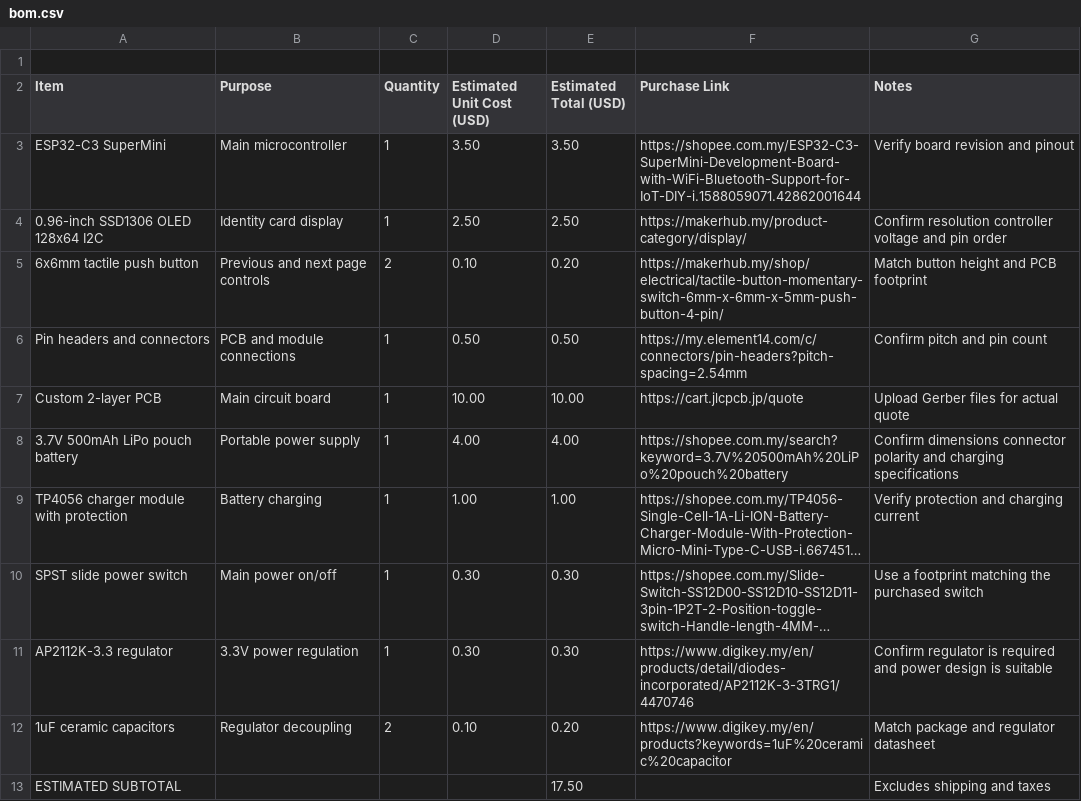
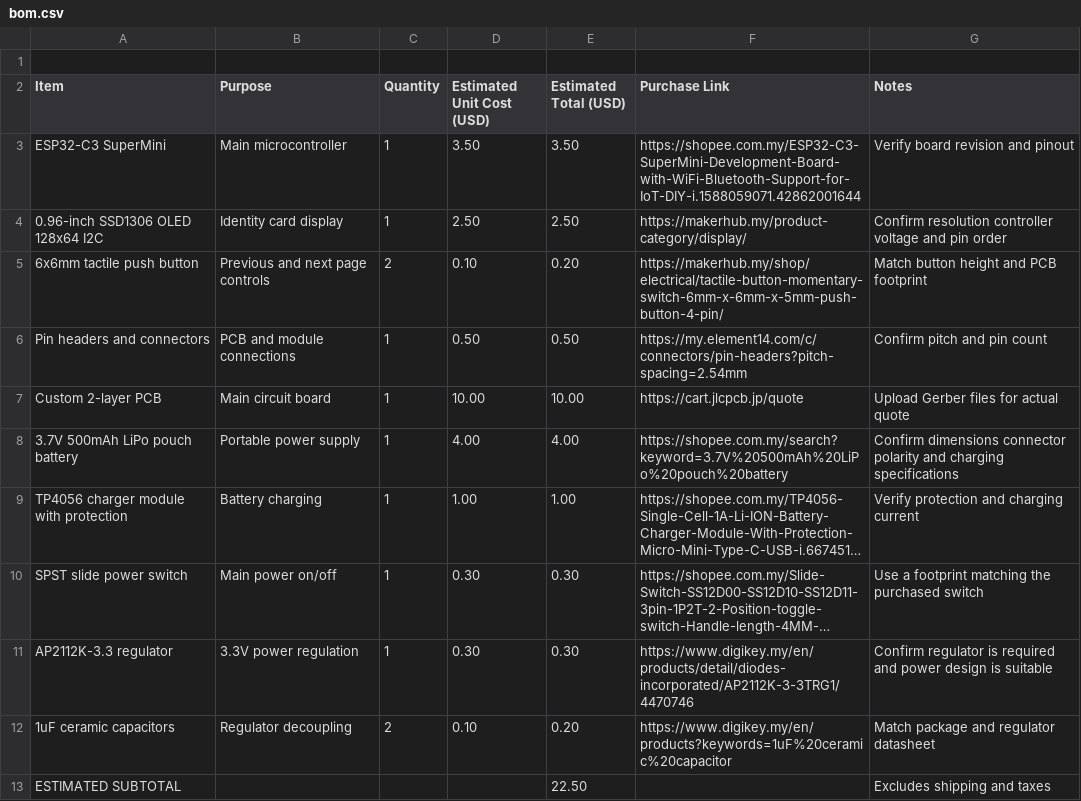
Before and after one commit to JH-2108/Identity-Card-, a CSV file: bom.csv, drawn as a sheet; long unchanged cells end in ….

Commit message:
Update estimated subtotal in bom.csv

```diff
--- a/bom.csv
+++ b/bom.csv
@@ -12,2 +12,2 @@ AP2112K-3.3 regulator,3.3V power regulation,1,0.30,0.30,https://www.digikey.my/e
 1uF ceramic capacitors,Regulator decoupling,2,0.10,0.20,https://www.digikey.my/en/products?keywords=1uF%20ceramic%20capacitor,Match package and regulator datasheet
-ESTIMATED SUBTOTAL,,,,17.50,,Excludes shipping and taxes
+ESTIMATED SUBTOTAL,,,,22.50,,Excludes shipping and taxes
```
